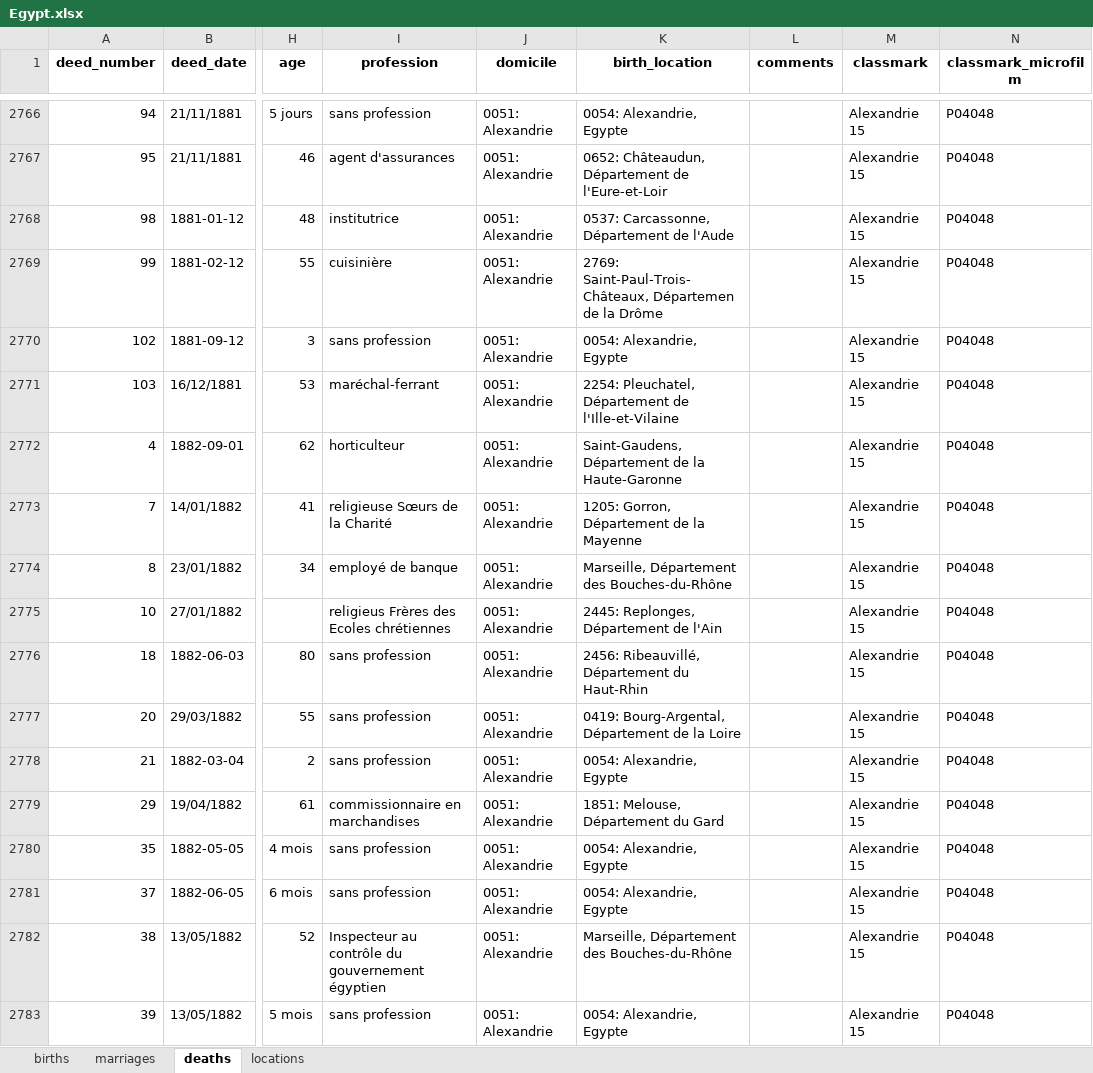
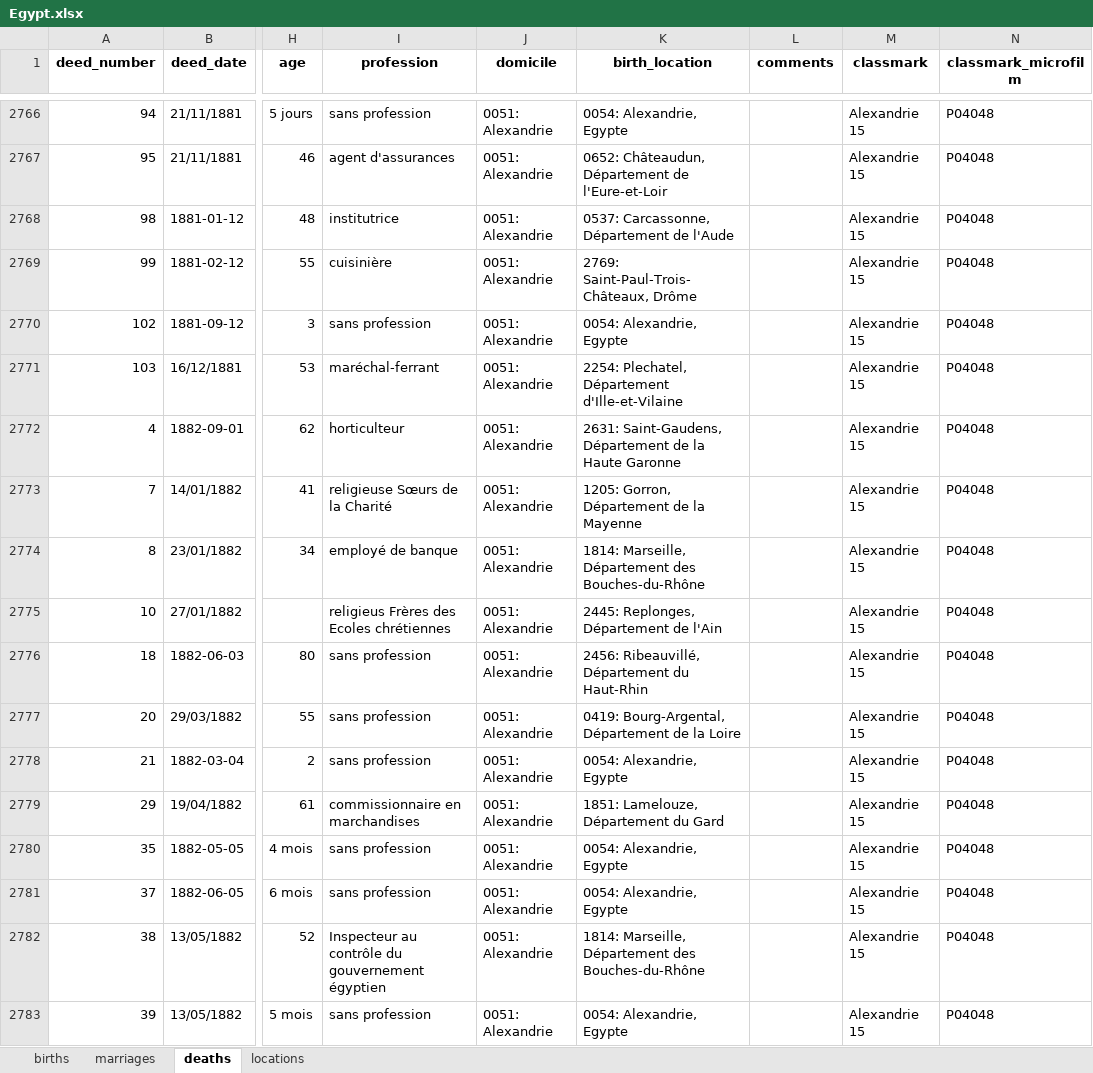
Before and after one commit to kingsdigitallab/etat-civil-django, an Excel workbook: data/raw/Egypt.xlsx, sheet deaths, drawn as a sheet; only a part is shown, gaps mark what is left out; values as stored, in another font and other column widths than the file's, no borders; charts and pictures not drawn; the diff covers the shown part only; the diff names each change by its address in the sheet, - before the commit and + after, or states it on an @@ line.

```diff
--- a/data/raw/Egypt.xlsx (sheet deaths)
+++ b/data/raw/Egypt.xlsx (sheet deaths)
-K2769 (birth_location): 2769: Saint-Paul-Trois-Châteaux, Départemen de la Drôme
+K2769 (birth_location): 2769: Saint-Paul-Trois-Châteaux, Drôme
-K2771 (birth_location): 2254: Pleuchatel, Département de l'Ille-et-Vilaine
+K2771 (birth_location): 2254: Plechatel, Département d'Ille-et-Vilaine
-K2772 (birth_location): Saint-Gaudens, Département de la Haute-Garonne
+K2772 (birth_location): 2631: Saint-Gaudens, Département de la Haute Garonne
-K2774 (birth_location): Marseille, Département…
+K2774 (birth_location): 1814: Marseille, Département…
-K2779 (birth_location): 1851: Melouse, Département du Gard
+K2779 (birth_location): 1851: Lamelouze, Département du Gard
-K2782 (birth_location): Marseille, Département…
+K2782 (birth_location): 1814: Marseille, Département…
```
Also changed, not shown: 920 edited cells elsewhere in this sheet, sheet births.
